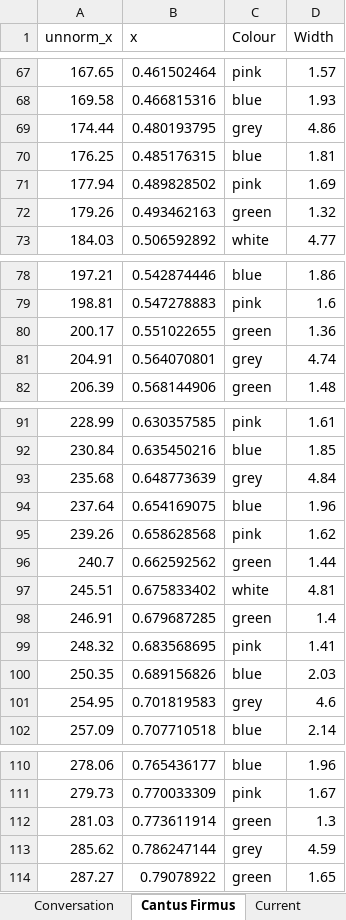
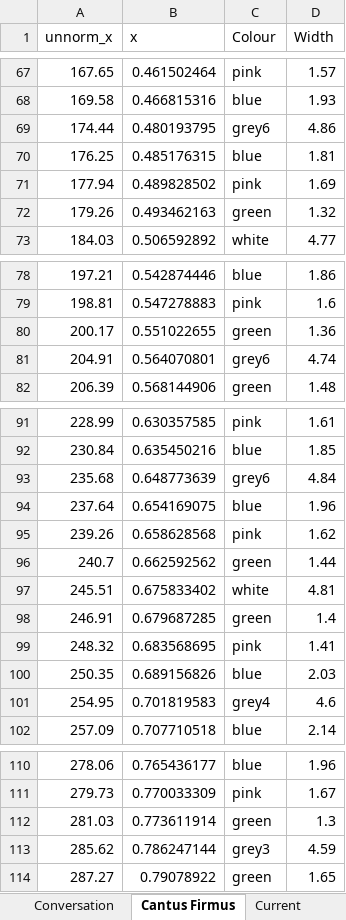
Before and after one commit to hettysymes/op_art_generator, an Excel workbook: analysis/op_art_analysis.xlsx, sheet Cantus Firmus, drawn as a sheet; only a part is shown, gaps mark what is left out; values as stored, in another font and other column widths than the file's, no borders; charts and pictures and table styles not drawn; the diff covers the shown part only; the diff names each change by its address in the sheet, - before the commit and + after, or states it on an @@ line.

Commit message:
Updated Cantus Firmus Graphs

```diff
--- a/analysis/op_art_analysis.xlsx (sheet Cantus Firmus)
+++ b/analysis/op_art_analysis.xlsx (sheet Cantus Firmus)
-C69 (Colour): grey
+C69 (Colour): grey6
-C81 (Colour): grey
+C81 (Colour): grey6
-C93 (Colour): grey
+C93 (Colour): grey6
-C101 (Colour): grey
+C101 (Colour): grey4
-C113 (Colour): grey
+C113 (Colour): grey3
```
Also changed, not shown: 7 edited cells elsewhere in this sheet, 2 other files.
